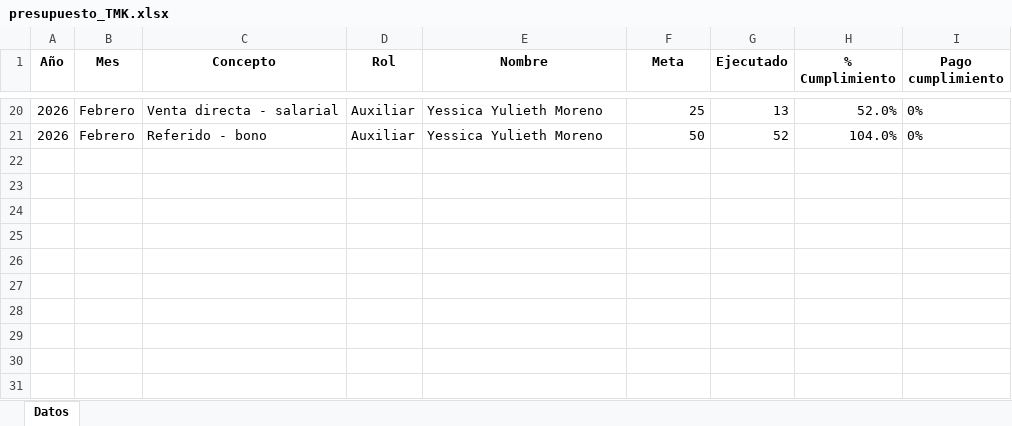
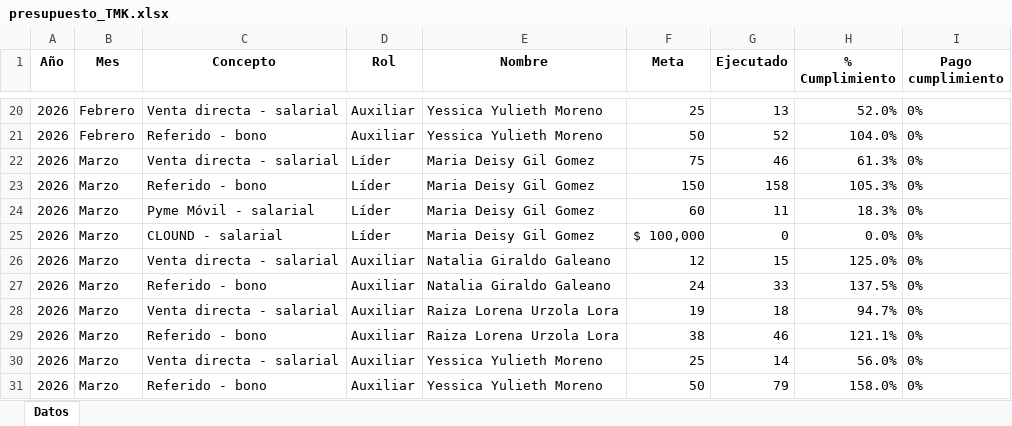
Before and after one commit to Paolam1903/telemercadeo, an Excel workbook: presupuesto_TMK.xlsx, sheet Datos, drawn as a sheet; only a part is shown, gaps mark what is left out; values as stored, in another font and other column widths than the file's, no borders; the diff names each change by its address in the sheet, - before the commit and + after, or states it on an @@ line.

Commit message:
Add files via upload

```diff
--- a/presupuesto_TMK.xlsx (sheet Datos)
+++ b/presupuesto_TMK.xlsx (sheet Datos)
+row 22: 2026 | Marzo | Venta directa - salarial | Líder | Maria Deisy Gil Gomez | 75 | 46 | 61.3% | 0%
+row 23: 2026 | Marzo | Referido - bono | Líder | Maria Deisy Gil Gomez | 150 | 158 | 105.3% | 0%
+row 24: 2026 | Marzo | Pyme Móvil - salarial | Líder | Maria Deisy Gil Gomez | 60 | 11 | 18.3% | 0%
+row 25: 2026 | Marzo | CLOUND - salarial | Líder | Maria Deisy Gil Gomez | $ 100,000 | 0 | 0.0% | 0%
+row 26: 2026 | Marzo | Venta directa - salarial | Auxiliar | Natalia Giraldo Galeano | 12 | 15 | 125.0% | 0%
+row 27: 2026 | Marzo | Referido - bono | Auxiliar | Natalia Giraldo Galeano | 24 | 33 | 137.5% | 0%
+row 28: 2026 | Marzo | Venta directa - salarial | Auxiliar | Raiza Lorena Urzola Lora | 19 | 18 | 94.7% | 0%
+row 29: 2026 | Marzo | Referido - bono | Auxiliar | Raiza Lorena Urzola Lora | 38 | 46 | 121.1% | 0%
+row 30: 2026 | Marzo | Venta directa - salarial | Auxiliar | Yessica Yulieth Moreno | 25 | 14 | 56.0% | 0%
+row 31: 2026 | Marzo | Referido - bono | Auxiliar | Yessica Yulieth Moreno | 50 | 79 | 158.0% | 0%
```
